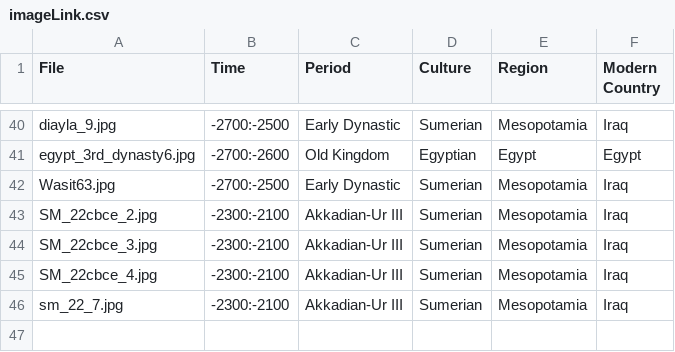
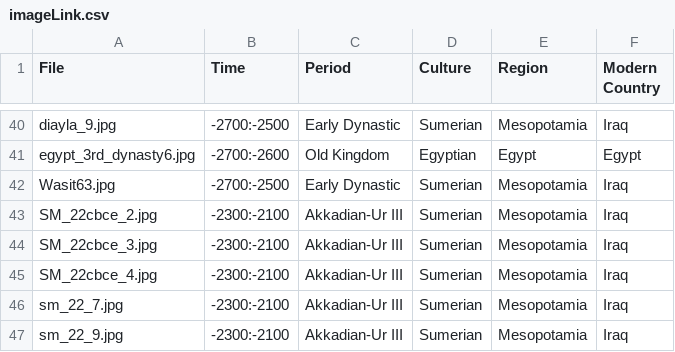
Before and after one commit to maltaweel/ImageComparison, a CSV file: pre9th/imageLink.csv, drawn as a sheet; only a part is shown, gaps mark what is left out; the diff names each change by its address in the sheet, - before the commit and + after, or states it on an @@ line.

```diff
--- a/pre9th/imageLink.csv
+++ b/pre9th/imageLink.csv
+row 47: sm_22_9.jpg | -2300:-2100 | Akkadian-Ur III | Sumerian | Mesopotamia | Iraq
```
Also changed, not shown: image_data/imageLink.csv, 2 other files.
